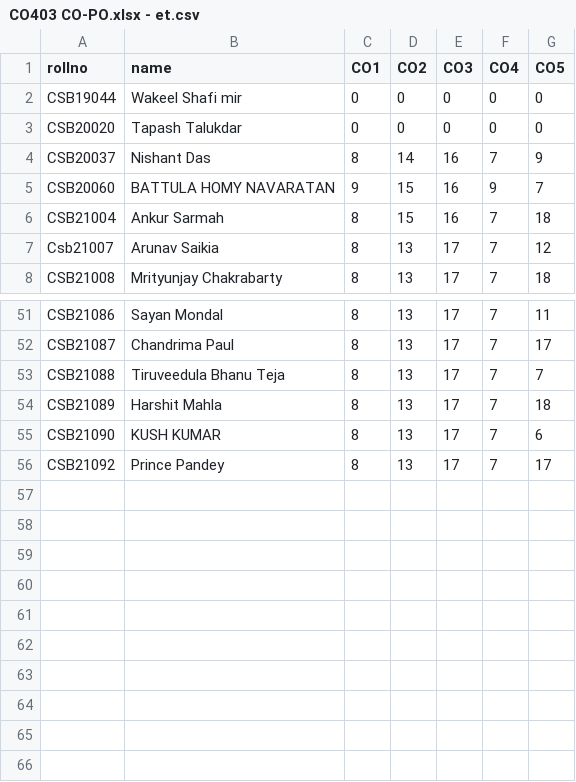
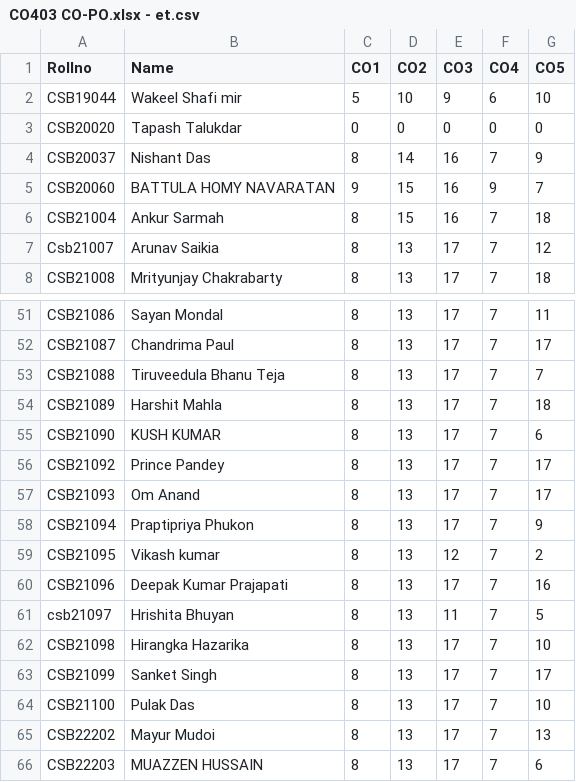
Before and after one commit to prakash-atul/nba, a CSV file: docs/sample/CO403/CO403 CO-PO.xlsx - et.csv, drawn as a sheet; only a part is shown, gaps mark what is left out.

Commit message:
test data

```diff
--- a/docs/sample/CO403/CO403 CO-PO.xlsx - et.csv
+++ b/docs/sample/CO403/CO403 CO-PO.xlsx - et.csv
@@ -1,3 +1,3 @@
-rollno,name,CO1,CO2,CO3,CO4,CO5
-CSB19044,Wakeel Shafi mir,0,0,0,0,0
+Rollno,Name,CO1,CO2,CO3,CO4,CO5
+CSB19044,Wakeel Shafi mir,5,10,9,6,10
 CSB20020,Tapash Talukdar,0,0,0,0,0
@@ -56 +56,11 @@ CSB21090,KUSH KUMAR,8,13,17,7,6
 CSB21092,Prince Pandey,8,13,17,7,17
+CSB21093,Om Anand,8,13,17,7,17
+CSB21094,Praptipriya Phukon,8,13,17,7,9
+CSB21095,Vikash kumar,8,13,12,7,2
+CSB21096,Deepak Kumar Prajapati,8,13,17,7,16
+csb21097,Hrishita Bhuyan,8,13,11,7,5
+CSB21098,Hirangka Hazarika,8,13,17,7,10
+CSB21099,Sanket Singh,8,13,17,7,17
+CSB21100,Pulak Das,8,13,17,7,10
+CSB22202,Mayur Mudoi,8,13,17,7,13
+CSB22203,MUAZZEN HUSSAIN,8,13,17,7,6
```
Also changed, not shown: docs/sample/CO403/CO403 CO-PO.xlsx - mt.csv, 1 other file.
